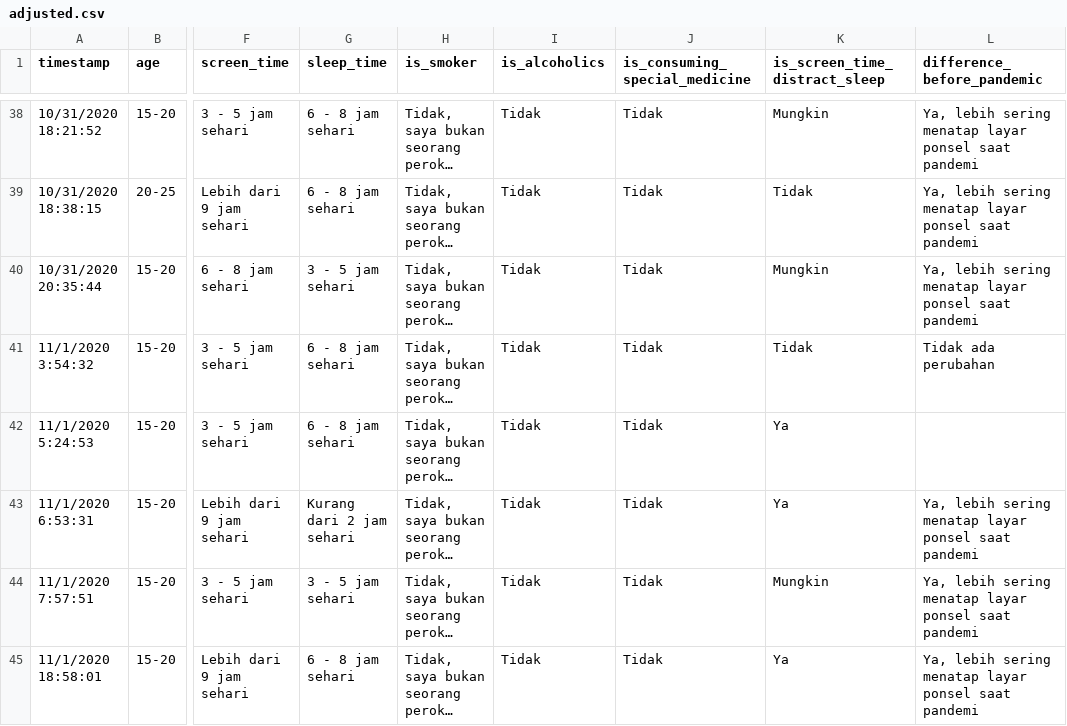
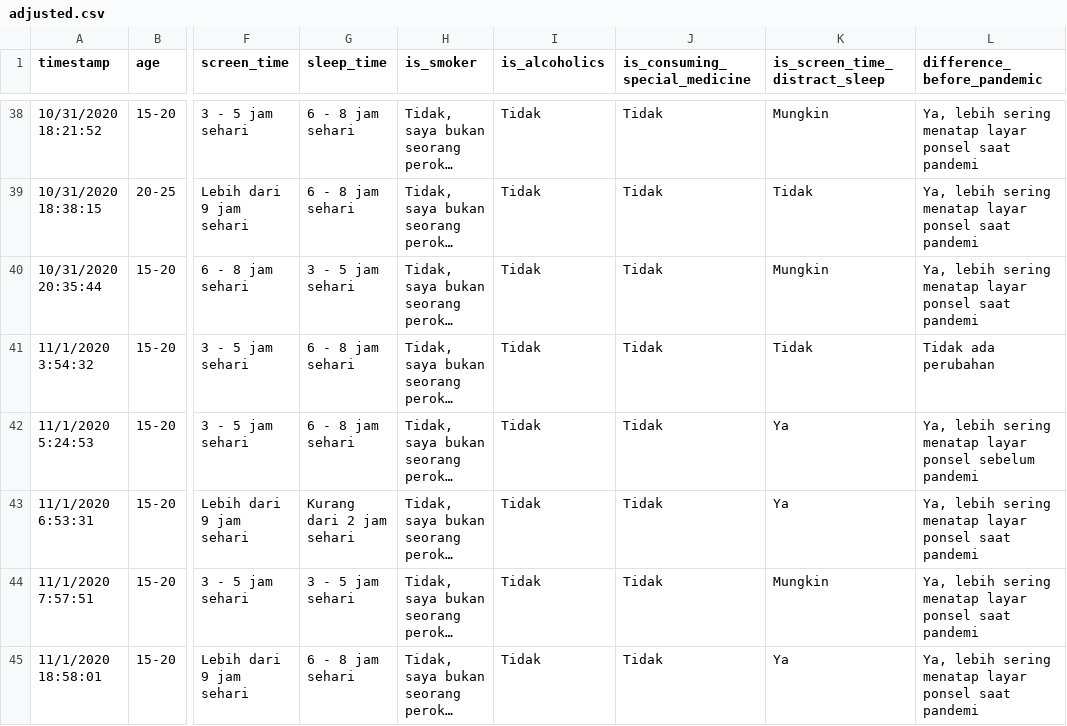
Before and after one commit to rendyananta/sleep-time-analysis, a CSV file: dataset/adjusted.csv, drawn as a sheet; only a part is shown, gaps mark what is left out; long unchanged cells end in …; the diff names each change by its address in the sheet, - before the commit and + after, or states it on an @@ line.

```diff
--- a/dataset/adjusted.csv
+++ b/dataset/adjusted.csv
-L42 (difference_before_pandemic): (empty)
+L42 (difference_before_pandemic): Ya, lebih sering menatap layar ponsel sebelum pandemi
```
Also changed, not shown: 2 other files.
